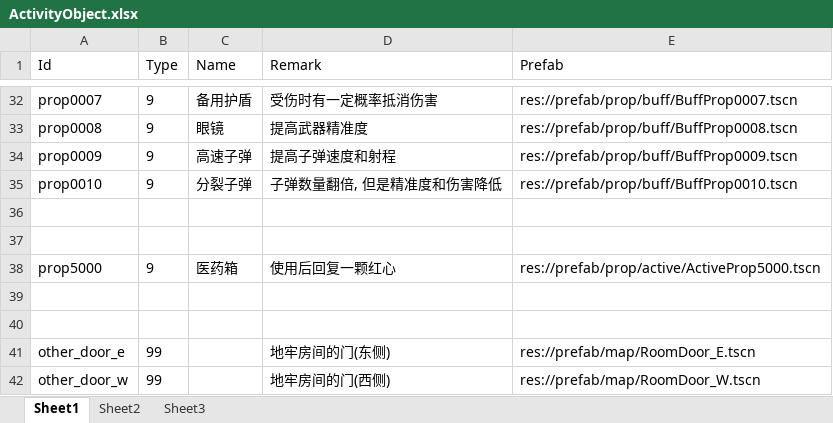
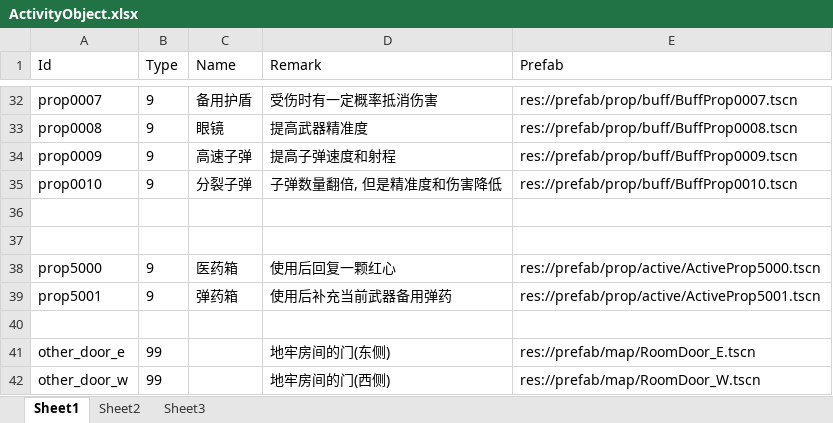
Before and after one commit to xlljc/DungeonShooting, an Excel workbook: DungeonShooting_Godot/excel/excelFile/ActivityObject.xlsx, sheet Sheet1, drawn as a sheet; only a part is shown, gaps mark what is left out; values as stored, in another font and other column widths than the file's, no borders; the diff names each change by its address in the sheet, - before the commit and + after, or states it on an @@ line.

```diff
--- a/DungeonShooting_Godot/excel/excelFile/ActivityObject.xlsx (sheet Sheet1)
+++ b/DungeonShooting_Godot/excel/excelFile/ActivityObject.xlsx (sheet Sheet1)
-row 39: (empty)
+row 39: prop5001 | 9 | 弹药箱 | 使用后补充当前武器备用弹药 | res://prefab/prop/active/ActiveProp5001.tscn
```
Also changed, not shown: DungeonShooting_Godot/excel/excelFile/Sound.xlsx, DungeonShooting_Godot/excel/excelFile/Weapon.xlsx, 20 other files.
